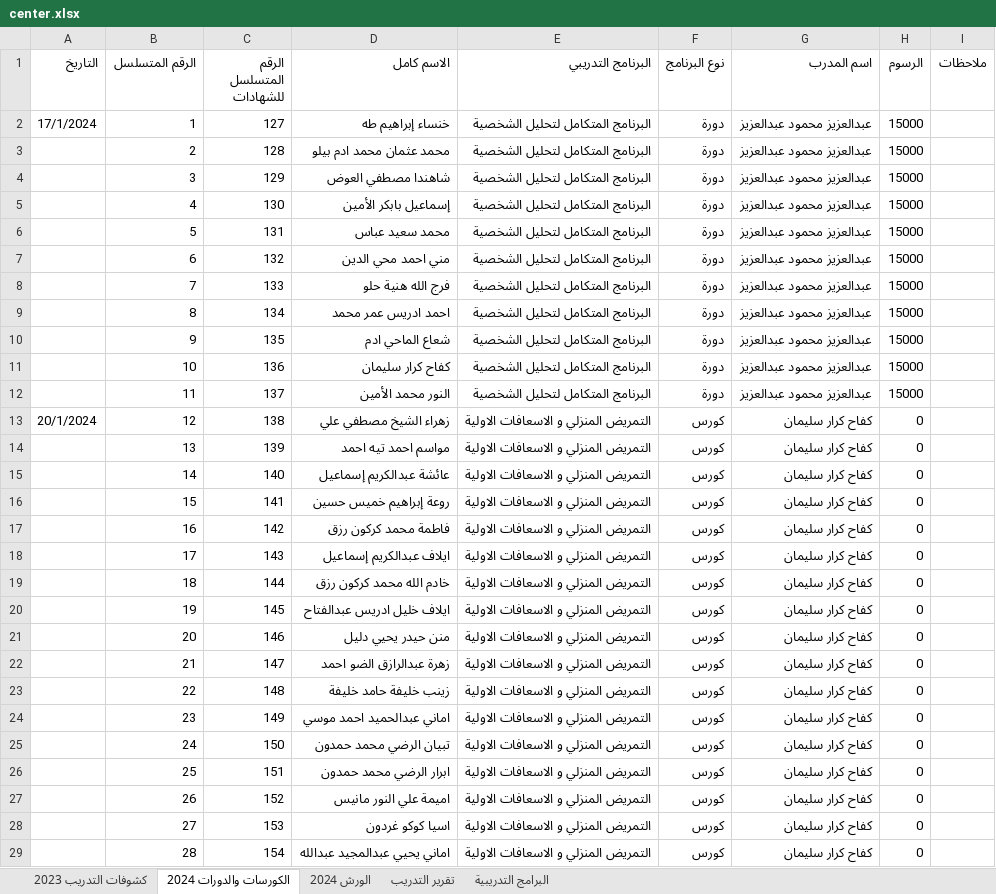
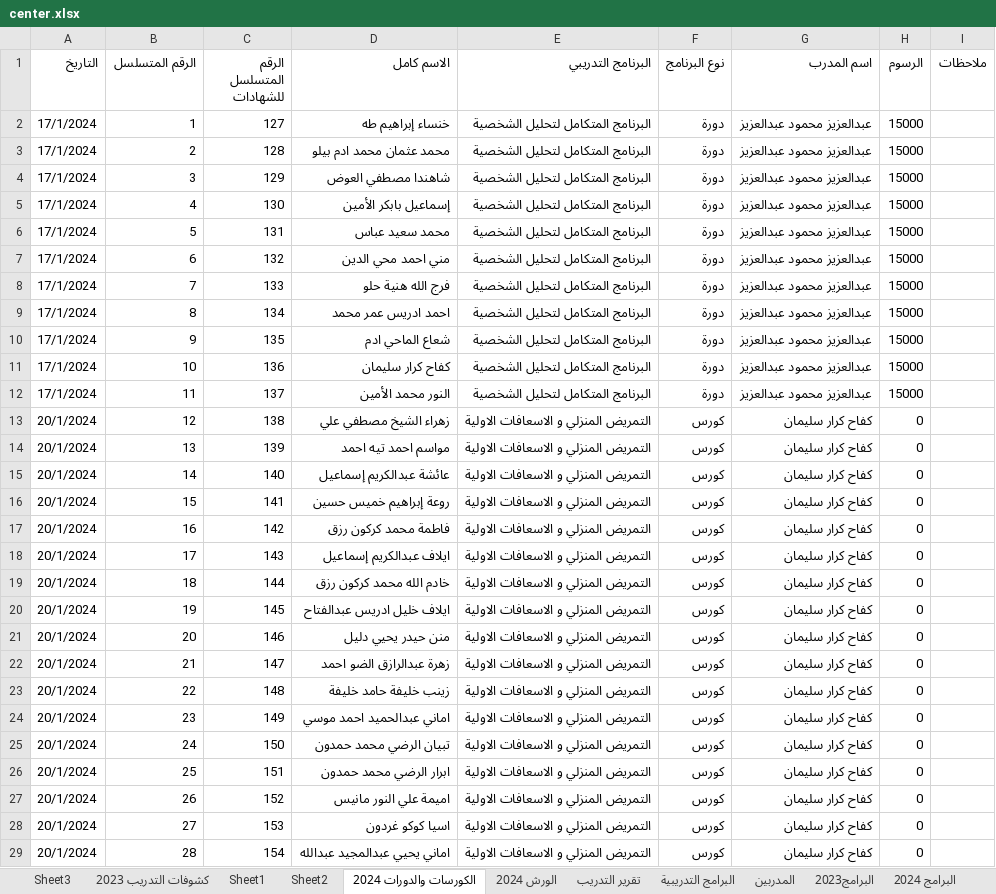
Before and after one commit to ali3amer/center, an Excel workbook: public/center.xlsx, sheet الكورسات والدورات 2024, drawn as a sheet; only a part is shown; values as stored, in another font and other column widths than the file's, no cell formats; 1 other sheet too large or unreadable and not compared; the diff covers the shown part only; the diff names each change by its address in the sheet, - before the commit and + after, or states it on an @@ line.

```diff
--- a/public/center.xlsx (sheet الكورسات والدورات 2024)
+++ b/public/center.xlsx (sheet الكورسات والدورات 2024)
+sheet tab: Sheet3
+sheet tab: Sheet1
+sheet tab: Sheet2
+sheet tab: المدربين
+sheet tab: البرامج2023
+sheet tab: البرامج 2024
-A3:A12 (التاريخ): (empty)
+A3:A12 (التاريخ): 17/1/2024
-A14:A29 (التاريخ): (empty)
+A14:A29 (التاريخ): 20/1/2024
```
Also changed, not shown: 633 edited cells elsewhere in this sheet, sheet كشوفات التدريب 2023, sheet الورش 2024, cell formats, 4 other files.
